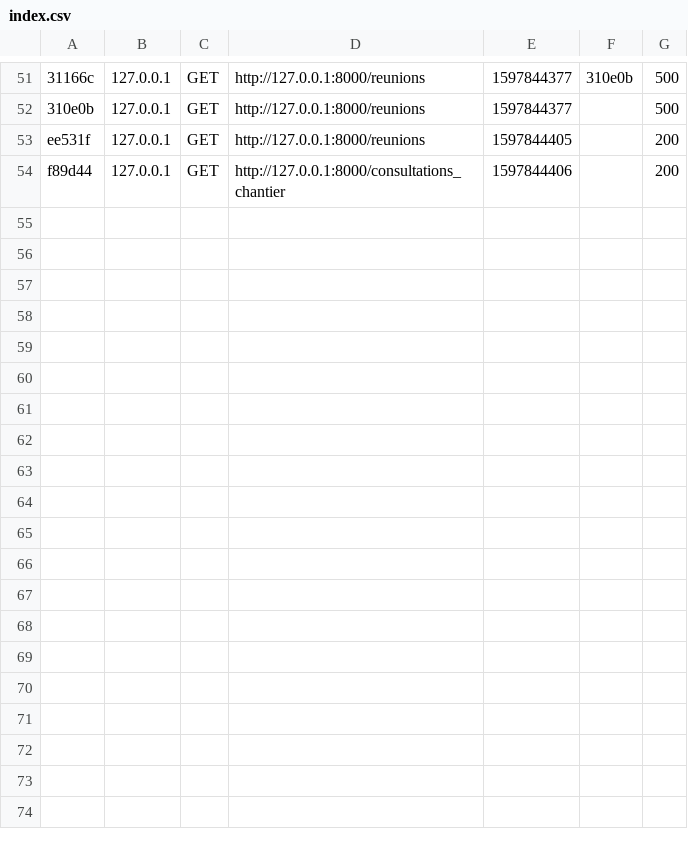
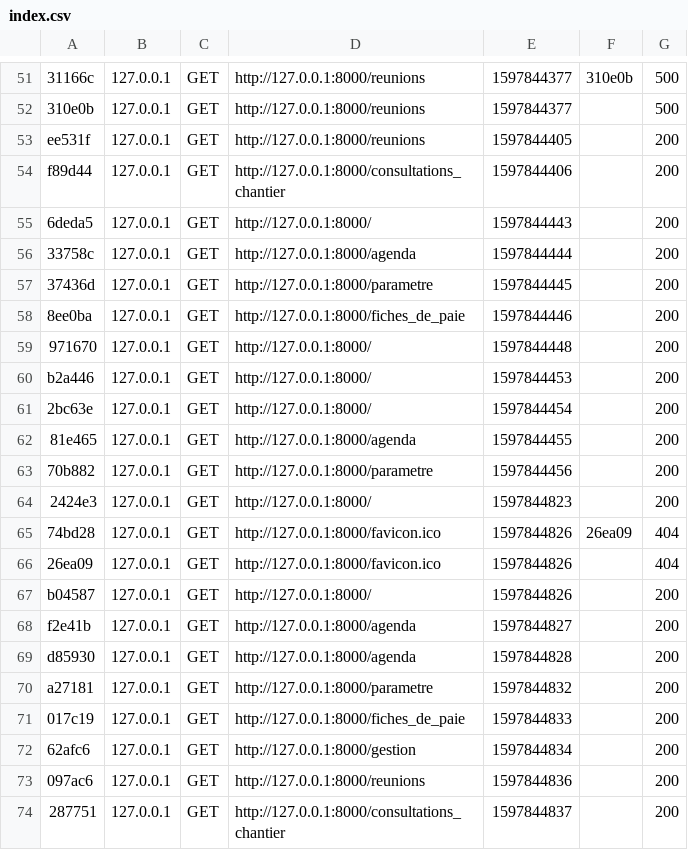
Before and after one commit to durdylo/testAdmissionKalitics, a CSV file: var/cache/dev/profiler/index.csv, drawn as a sheet; only a part is shown, gaps mark what is left out.

```diff
--- a/var/cache/dev/profiler/index.csv
+++ b/var/cache/dev/profiler/index.csv
@@ -54 +54,21 @@ ee531f,127.0.0.1,GET,http://127.0.0.1:8000/reunions,1597844405,,200
 f89d44,127.0.0.1,GET,http://127.0.0.1:8000/consultations_chantier,1597844406,,200
+6deda5,127.0.0.1,GET,http://127.0.0.1:8000/,1597844443,,200
+33758c,127.0.0.1,GET,http://127.0.0.1:8000/agenda,1597844444,,200
+37436d,127.0.0.1,GET,http://127.0.0.1:8000/parametre,1597844445,,200
+8ee0ba,127.0.0.1,GET,http://127.0.0.1:8000/fiches_de_paie,1597844446,,200
+971670,127.0.0.1,GET,http://127.0.0.1:8000/,1597844448,,200
+b2a446,127.0.0.1,GET,http://127.0.0.1:8000/,1597844453,,200
+2bc63e,127.0.0.1,GET,http://127.0.0.1:8000/,1597844454,,200
+81e465,127.0.0.1,GET,http://127.0.0.1:8000/agenda,1597844455,,200
+70b882,127.0.0.1,GET,http://127.0.0.1:8000/parametre,1597844456,,200
+2424e3,127.0.0.1,GET,http://127.0.0.1:8000/,1597844823,,200
+74bd28,127.0.0.1,GET,http://127.0.0.1:8000/favicon.ico,1597844826,26ea09,404
+26ea09,127.0.0.1,GET,http://127.0.0.1:8000/favicon.ico,1597844826,,404
+b04587,127.0.0.1,GET,http://127.0.0.1:8000/,1597844826,,200
+f2e41b,127.0.0.1,GET,http://127.0.0.1:8000/agenda,1597844827,,200
+d85930,127.0.0.1,GET,http://127.0.0.1:8000/agenda,1597844828,,200
+a27181,127.0.0.1,GET,http://127.0.0.1:8000/parametre,1597844832,,200
+017c19,127.0.0.1,GET,http://127.0.0.1:8000/fiches_de_paie,1597844833,,200
+62afc6,127.0.0.1,GET,http://127.0.0.1:8000/gestion,1597844834,,200
+097ac6,127.0.0.1,GET,http://127.0.0.1:8000/reunions,1597844836,,200
+287751,127.0.0.1,GET,http://127.0.0.1:8000/consultations_chantier,1597844837,,200
```
Also changed, not shown: 42 other files.
